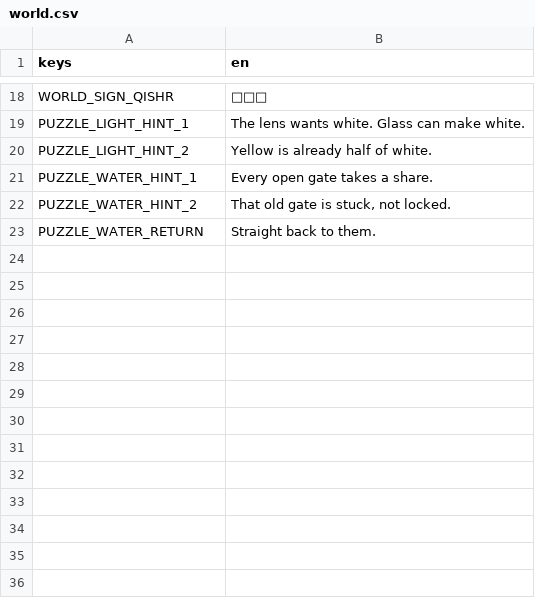
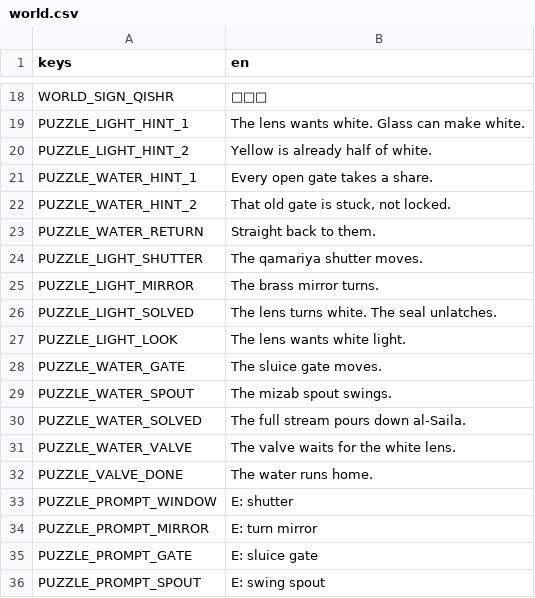
Before and after one commit to ferasalm/game, a CSV file: localization/world.csv, drawn as a sheet; only a part is shown, gaps mark what is left out.

Commit message:
fix(puzzles): place both valve puzzles on R5 with the real party
Instance the board from valve_water, route its piece spots through the
level party and follow camera, keep light-before-water flags saved, and
move every piece onto walkable R4/R5 cells. Feedback uses PUZZLE_ keys.

Built-by: deepseek-v4.1-flash (opencode)

```diff
--- a/localization/world.csv
+++ b/localization/world.csv
@@ -23 +23,14 @@ PUZZLE_WATER_HINT_2,"That old gate is stuck, not locked."
 PUZZLE_WATER_RETURN,"Straight back to them."
+PUZZLE_LIGHT_SHUTTER,"The qamariya shutter moves."
+PUZZLE_LIGHT_MIRROR,"The brass mirror turns."
+PUZZLE_LIGHT_SOLVED,"The lens turns white. The seal unlatches."
+PUZZLE_LIGHT_LOOK,"The lens wants white light."
+PUZZLE_WATER_GATE,"The sluice gate moves."
+PUZZLE_WATER_SPOUT,"The mizab spout swings."
+PUZZLE_WATER_SOLVED,"The full stream pours down al-Saila."
+PUZZLE_WATER_VALVE,"The valve waits for the white lens."
+PUZZLE_VALVE_DONE,"The water runs home."
+PUZZLE_PROMPT_WINDOW,"E: shutter"
+PUZZLE_PROMPT_MIRROR,"E: turn mirror"
+PUZZLE_PROMPT_GATE,"E: sluice gate"
+PUZZLE_PROMPT_SPOUT,"E: swing spout"
```
Also changed, not shown: 24 other files.
